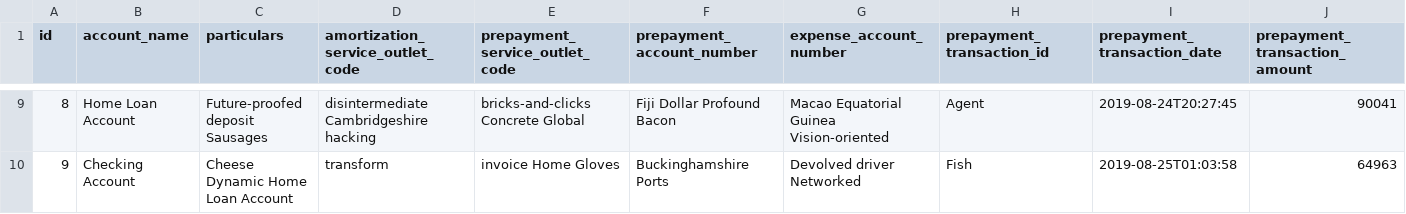
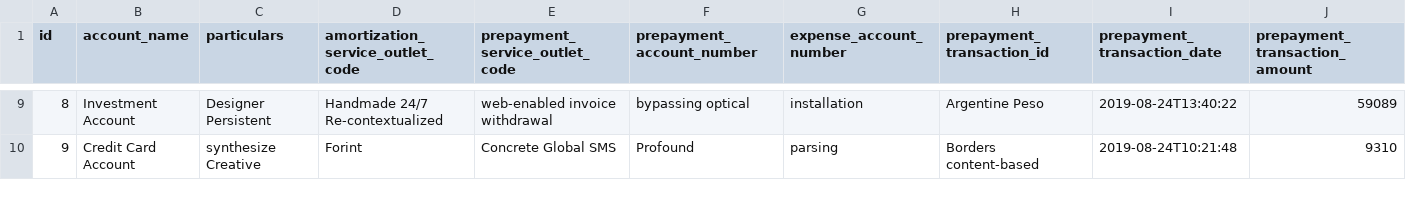
Before and after one commit to prepayments/preps, a CSV file: src/main/resources/config/liquibase/data/amortization_upload.csv, drawn as a sheet; only a part is shown, gaps mark what is left out; the diff covers the shown part only; the diff names each change by its address in the sheet, - before the commit and + after, or states it on an @@ line.

```diff
--- a/src/main/resources/config/liquibase/data/amortization_upload.csv
+++ b/src/main/resources/config/liquibase/data/amortization_upload.csv
-B9 (account_name): Home Loan Account
+B9 (account_name): Investment Account
-C9 (particulars): Future-proofed deposit Sausages
+C9 (particulars): Designer Persistent
-D9 (amortization_service_outlet_code): disintermediate Cambridgeshire hacking
+D9 (amortization_service_outlet_code): Handmade 24/7 Re-contextualized
-E9 (prepayment_service_outlet_code): bricks-and-clicks Concrete Global
+E9 (prepayment_service_outlet_code): web-enabled invoice withdrawal
-F9 (prepayment_account_number): Fiji Dollar Profound Bacon
+F9 (prepayment_account_number): bypassing optical
-G9 (expense_account_number): Macao Equatorial Guinea Vision-oriented
+G9 (expense_account_number): installation
-H9 (prepayment_transaction_id): Agent
+H9 (prepayment_transaction_id): Argentine Peso
-I9 (prepayment_transaction_date): 2019-08-24T20:27:45
+I9 (prepayment_transaction_date): 2019-08-24T13:40:22
-J9 (prepayment_transaction_amount): 90041
+J9 (prepayment_transaction_amount): 59089
-B10 (account_name): Checking Account
+B10 (account_name): Credit Card Account
-C10 (particulars): Cheese Dynamic Home Loan Account
+C10 (particulars): synthesize Creative
-D10 (amortization_service_outlet_code): transform
+D10 (amortization_service_outlet_code): Forint
-E10 (prepayment_service_outlet_code): invoice Home Gloves
+E10 (prepayment_service_outlet_code): Concrete Global SMS
-F10 (prepayment_account_number): Buckinghamshire Ports
+F10 (prepayment_account_number): Profound
-G10 (expense_account_number): Devolved driver Networked
+G10 (expense_account_number): parsing
-H10 (prepayment_transaction_id): Fish
+H10 (prepayment_transaction_id): Borders content-based
-I10 (prepayment_transaction_date): 2019-08-25T01:03:58
+I10 (prepayment_transaction_date): 2019-08-24T10:21:48
-J10 (prepayment_transaction_amount): 64963
+J10 (prepayment_transaction_amount): 9310
```
Also changed, not shown: 112 edited cells elsewhere in this file, 14 other files.
